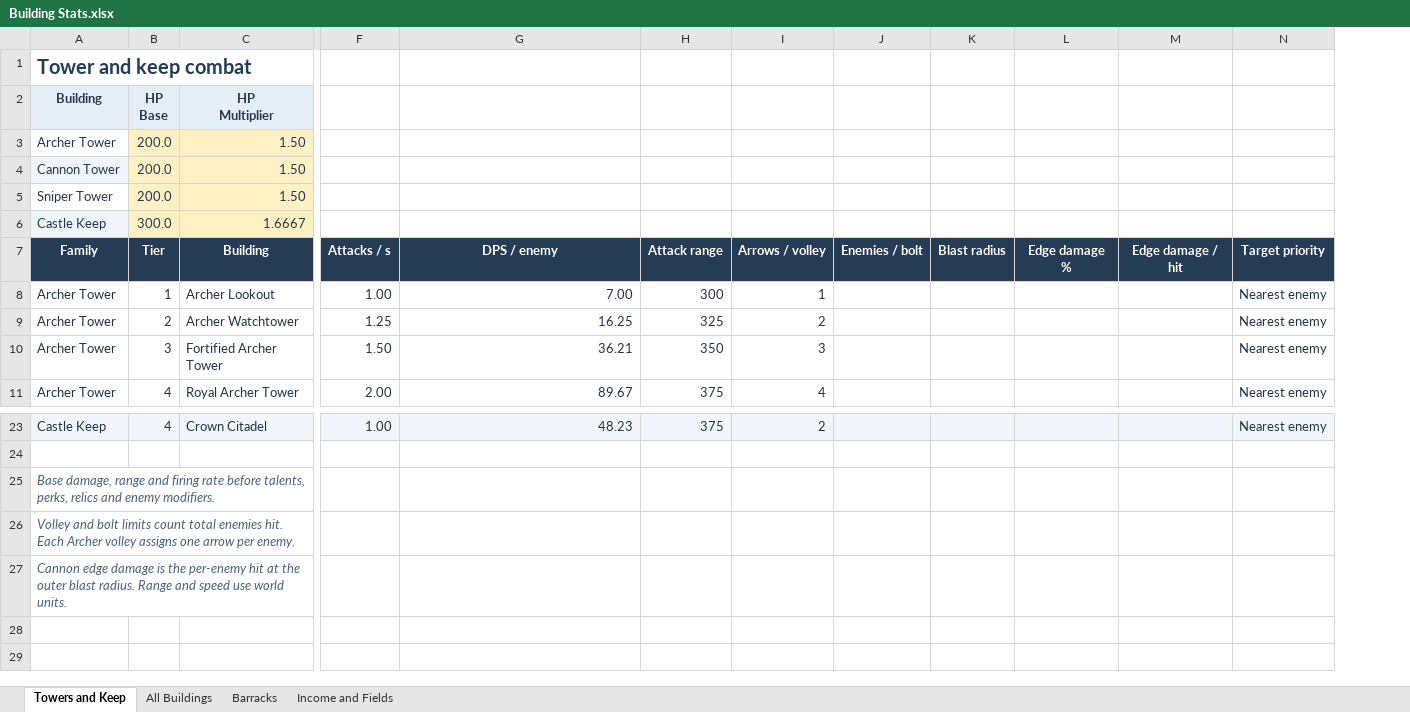
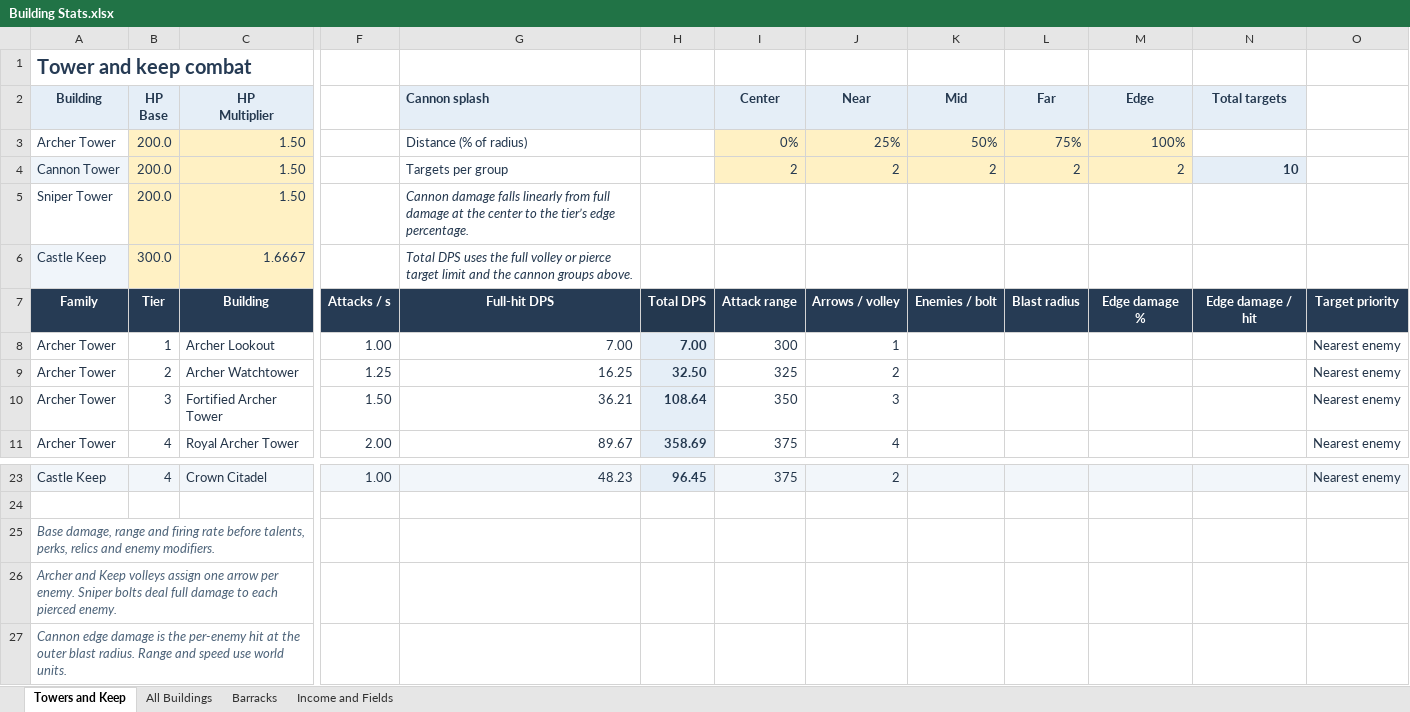
Before and after one commit to 3WeaponGames/herokingdomdefense, an Excel workbook: Building Stats.xlsx, sheet Towers and Keep, drawn as a sheet; only a part is shown, gaps mark what is left out; values as stored, in another font and other column widths than the file's, no borders; table styles not drawn; addresses are those after the commit; the diff names each change by its address in the sheet, - before the commit and + after, or states it on an @@ line.

```diff
--- a/Building Stats.xlsx (sheet Towers and Keep)
+++ b/Building Stats.xlsx (sheet Towers and Keep)
+column H, rows 7-11: Total DPS | 7.00 | 32.50 | 108.64 | 358.69; row 23: 96.45
-G2: (empty)
+G2: Cannon splash
-G2 fill: none
+G2 fill: #E5EEF7
-I2: (empty)
+I2: Center
-I2:N2 fill: none
+I2:N2 fill: #E5EEF7
-J2: (empty)
+J2: Near
-K2: (empty)
+K2: Mid
-L2: (empty)
+L2: Far
-M2: (empty)
+M2: Edge
-N2: (empty)
+N2: Total targets
-G3 (Cannon splash): (empty)
+G3 (Cannon splash): Distance (% of radius)
-I3 (Center): (empty)
+I3 (Center): 0%
-I3:M4 fill: none
+I3:M4 fill: #FFF1C4
-J3 (Near): (empty)
+J3 (Near): 25%
-K3 (Mid): (empty)
+K3 (Mid): 50%
-L3 (Far): (empty)
+L3 (Far): 75%
-M3 (Edge): (empty)
+M3 (Edge): 100%
-G4 (Cannon splash): (empty)
+G4 (Cannon splash): Targets per group
-I4 (Center): (empty)
+I4 (Center): 2
-J4 (Near): (empty)
+J4 (Near): 2
-K4 (Mid): (empty)
+K4 (Mid): 2
-L4 (Far): (empty)
+L4 (Far): 2
-M4 (Edge): (empty)
+M4 (Edge): 2
-N4 (Total targets): (empty)
+N4 (Total targets): 10
-N4 fill: none
+N4 fill: #E5EEF7
-G5 (Cannon splash): (empty)
+G5 (Cannon splash): Cannon damage falls linearly from full damage at the center to the tier’s edge percentage.
-G6 (Cannon splash): (empty)
+G6 (Cannon splash): Total DPS uses the full volley or pierce target limit and the cannon groups above.
-G7 (Cannon splash): DPS / enemy
+G7 (Cannon splash): Full-hit DPS
-A26 (Building): Volley and bolt limits count total enemies hit. Each Archer volley assigns one arrow per enemy.
+A26 (Building): Archer and Keep volleys assign one arrow per enemy. Sniper bolts deal full damage to each pierced enemy.
```
Also changed, not shown: formulas that keep their value, 57 other files.
